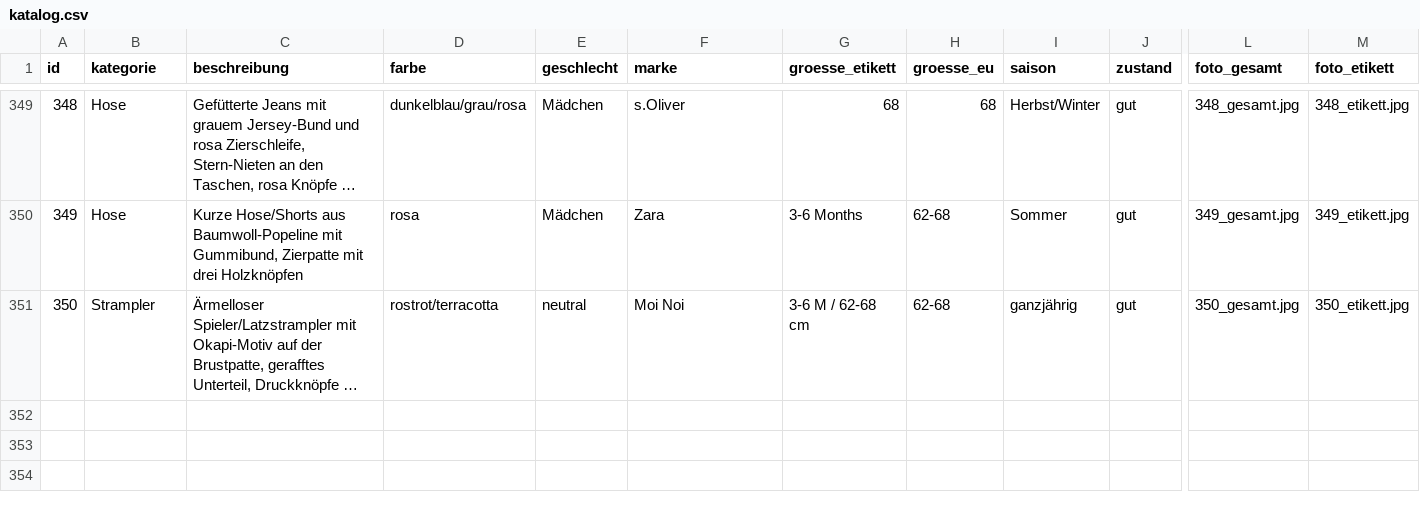
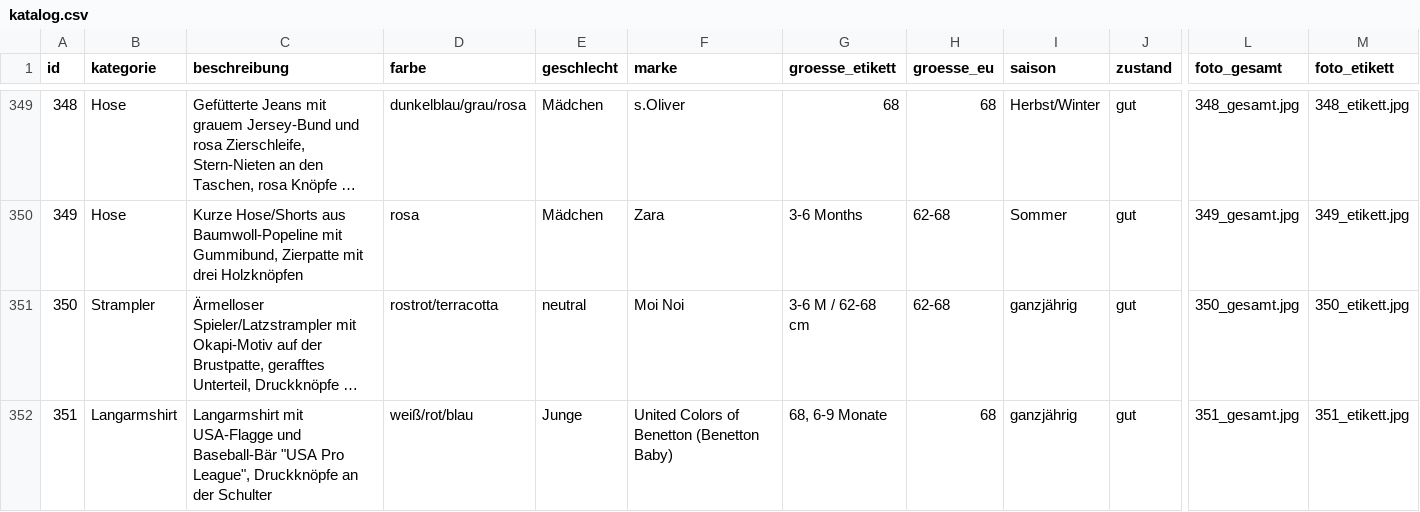
Before and after one commit to polinapi/pipipipip, a CSV file: babyklamotten/katalog.csv, drawn as a sheet; only a part is shown, gaps mark what is left out; long unchanged cells end in …; rows hold the shown columns only; the diff names each change by its address in the sheet, - before the commit and + after, or states it on an @@ line.

```diff
--- a/babyklamotten/katalog.csv
+++ b/babyklamotten/katalog.csv
+row 352: 351 | Langarmshirt | Langarmshirt mit USA-Flagge und Baseball-Bär "USA Pro League", Druckknöpfe an der Schulter | weiß/rot/blau | Junge | United Colors of Benetton (Benetton Baby) | 68, 6-9 Monate | 68 | ganzjährig | gut | 351_gesamt.jpg | 351_etikett.jpg
```
Also changed, not shown: 3 other files.
